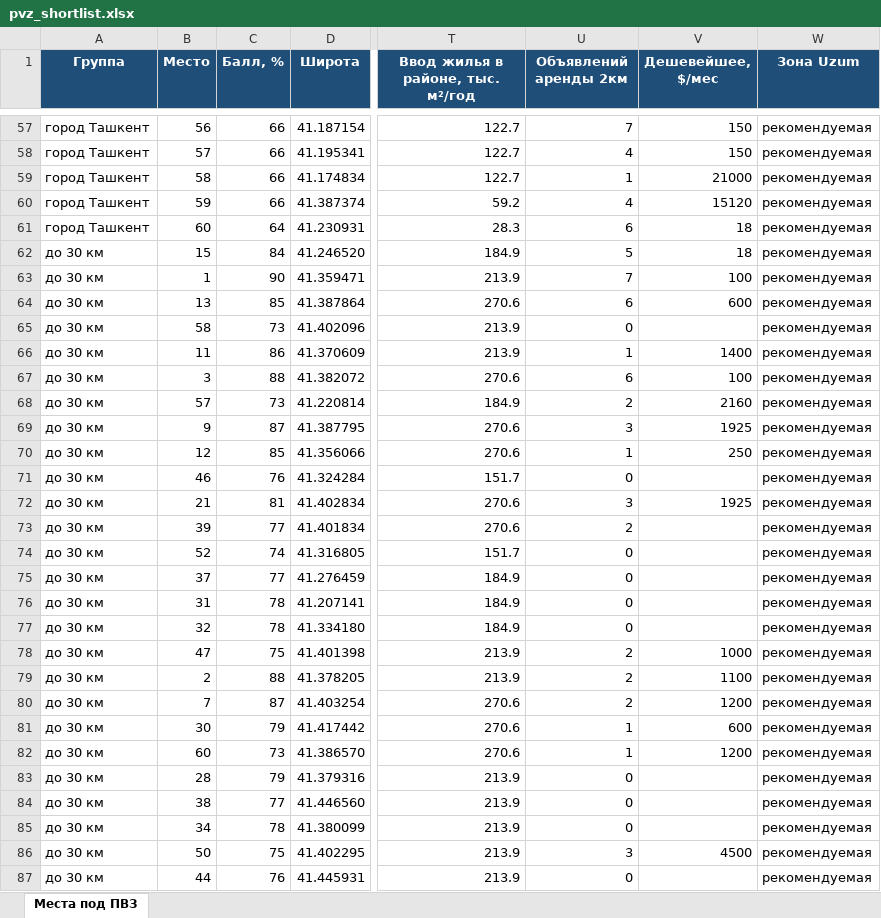
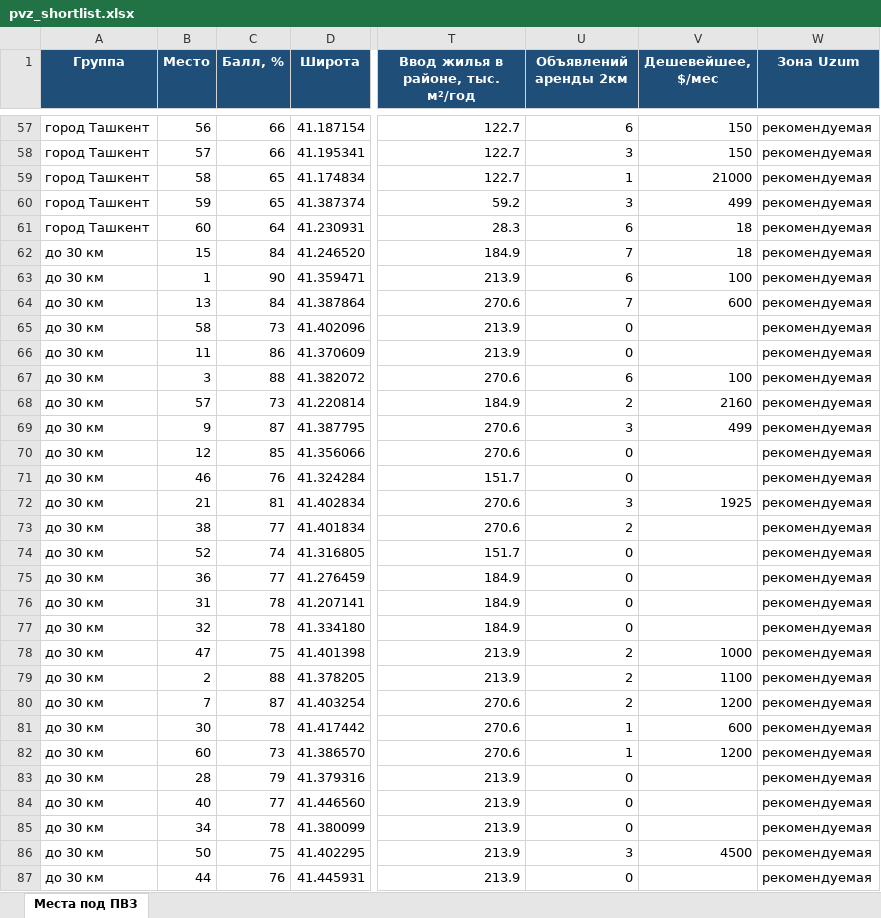
Before and after one commit to ivankorotaev777/map-, an Excel workbook: data/pvz_shortlist.xlsx, sheet Места под ПВЗ, drawn as a sheet; only a part is shown, gaps mark what is left out; values as stored, in another font and other column widths than the file's, no borders; the diff covers the shown part only; the diff names each change by its address in the sheet, - before the commit and + after, or states it on an @@ line.

```diff
--- a/data/pvz_shortlist.xlsx (sheet Места под ПВЗ)
+++ b/data/pvz_shortlist.xlsx (sheet Места под ПВЗ)
-U57 (Объявлений аренды 2км): 7
+U57 (Объявлений аренды 2км): 6
-U58 (Объявлений аренды 2км): 4
+U58 (Объявлений аренды 2км): 3
-C59:C60 (Балл, %): 66
+C59:C60 (Балл, %): 65
-U60 (Объявлений аренды 2км): 4
+U60 (Объявлений аренды 2км): 3
-V60 (Дешевейшее, $/мес): 15120
+V60 (Дешевейшее, $/мес): 499
-U62 (Объявлений аренды 2км): 5
+U62 (Объявлений аренды 2км): 7
-U63 (Объявлений аренды 2км): 7
+U63 (Объявлений аренды 2км): 6
-C64 (Балл, %): 85
+C64 (Балл, %): 84
-U64 (Объявлений аренды 2км): 6
+U64 (Объявлений аренды 2км): 7
-U66 (Объявлений аренды 2км): 1
+U66 (Объявлений аренды 2км): 0
-V66 (Дешевейшее, $/мес): 1400
+V66 (Дешевейшее, $/мес): (empty)
-V69 (Дешевейшее, $/мес): 1925
+V69 (Дешевейшее, $/мес): 499
-U70 (Объявлений аренды 2км): 1
+U70 (Объявлений аренды 2км): 0
-V70 (Дешевейшее, $/мес): 250
+V70 (Дешевейшее, $/мес): (empty)
-B73 (Место): 39
+B73 (Место): 38
-B75 (Место): 37
+B75 (Место): 36
-C81 (Балл, %): 79
+C81 (Балл, %): 78
-B84 (Место): 38
+B84 (Место): 40
```
Also changed, not shown: 1 added row, 1 removed row and 67 edited cells elsewhere in this sheet, 3 other files.
